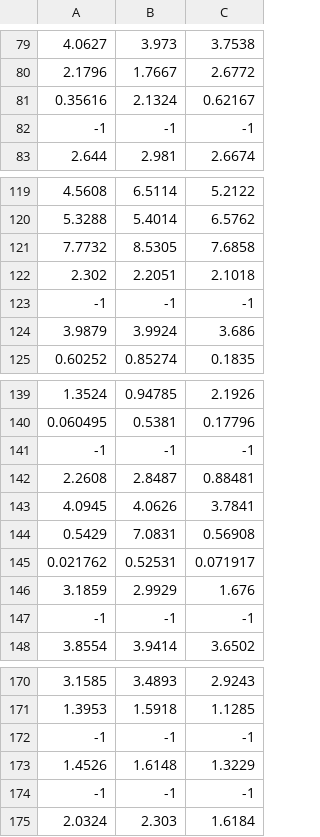
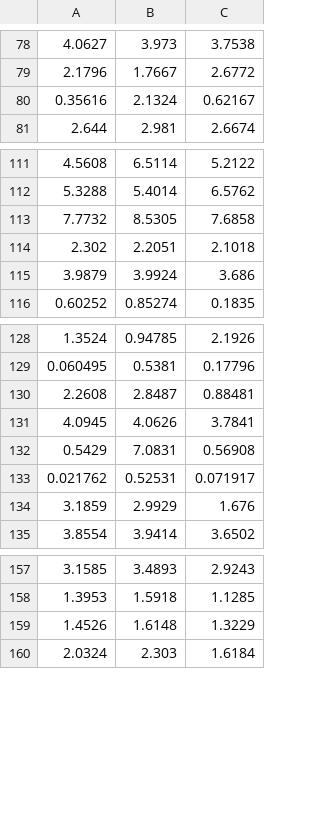
Before and after one commit to genepattern/CellFie, a CSV file: gpunit/output/dataRecon22_global_percentile.score.csv, drawn as a sheet; only a part is shown, gaps mark what is left out; the diff covers the shown part only.

```diff
--- a/gpunit/output/dataRecon22_global_percentile.score.csv
+++ b/gpunit/output/dataRecon22_global_percentile.score.csv
@@ -81,3 +80,2 @@
 0.35616,2.1324,0.62167
--1,-1,-1
 2.644,2.981,2.6674
@@ -122,3 +114,2 @@
 2.302,2.2051,2.1018
--1,-1,-1
 3.9879,3.9924,3.686
@@ -140,3 +129,2 @@
 0.060495,0.5381,0.17796
--1,-1,-1
 2.2608,2.8487,0.88481
@@ -146,3 +134,2 @@
 3.1859,2.9929,1.676
--1,-1,-1
 3.8554,3.9414,3.6502
@@ -171,5 +158,3 @@
 1.3953,1.5918,1.1285
--1,-1,-1
 1.4526,1.6148,1.3229
--1,-1,-1
 2.0324,2.303,1.6184
```
Also changed, not shown: 9 removed rows elsewhere in this file, gpunit/output/dataRecon22_global_percentile.score_binary.csv, gpunit/output/dataRecon22_global_value.score.csv, 7 other files.
